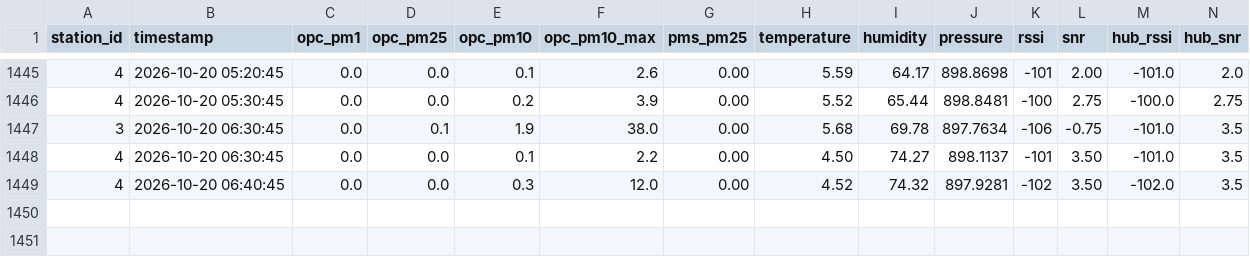
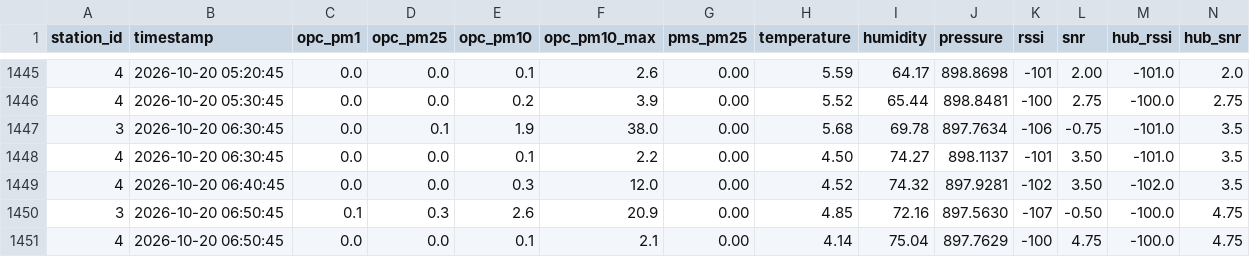
Before and after one commit to marionbielza/ydn_hubdata, a CSV file: hub_10-10-26_16-21-32.csv, drawn as a sheet; only a part is shown, gaps mark what is left out; the diff names each change by its address in the sheet, - before the commit and + after, or states it on an @@ line.

Commit message:
Update automatique des donnees

```diff
--- a/hub_10-10-26_16-21-32.csv
+++ b/hub_10-10-26_16-21-32.csv
+row 1450: 3 | 2026-10-20 06:50:45 | 0.1 | 0.3 | 2.6 | 20.9 | 0.00 | 4.85 | 72.16 | 897.5630 | -107 | -0.50 | -100.0 | 4.75
+row 1451: 4 | 2026-10-20 06:50:45 | 0.0 | 0.0 | 0.1 | 2.1 | 0.00 | 4.14 | 75.04 | 897.7629 | -100 | 4.75 | -100.0 | 4.75
```
